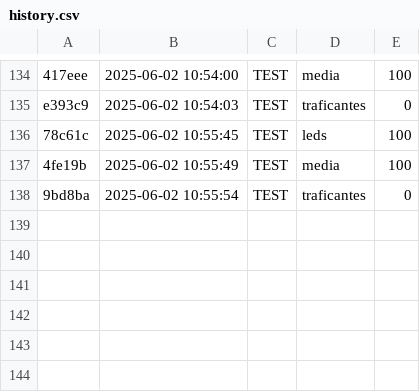
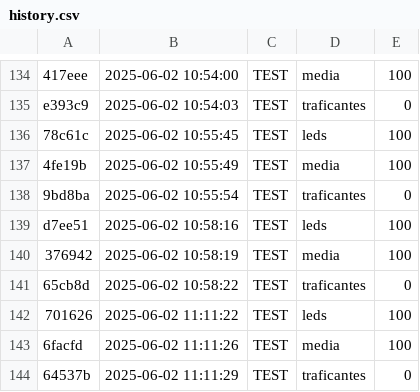
Before and after one commit to senapk/classroom_collector, a CSV file: .tko/history.csv, drawn as a sheet; only a part is shown, gaps mark what is left out.

```diff
--- a/.tko/history.csv
+++ b/.tko/history.csv
@@ -138 +138,7 @@ e393c9,2025-06-02 10:54:03,TEST,traficantes,0
 9bd8ba,2025-06-02 10:55:54,TEST,traficantes,0
+d7ee51,2025-06-02 10:58:16,TEST,leds,100
+376942,2025-06-02 10:58:19,TEST,media,100
+65cb8d,2025-06-02 10:58:22,TEST,traficantes,0
+701626,2025-06-02 11:11:22,TEST,leds,100
+6facfd,2025-06-02 11:11:26,TEST,media,100
+64537b,2025-06-02 11:11:29,TEST,traficantes,0
```
Also changed, not shown: .tko/track/leds/task_log.csv, .tko/track/leds/track.csv, 9 other files.
